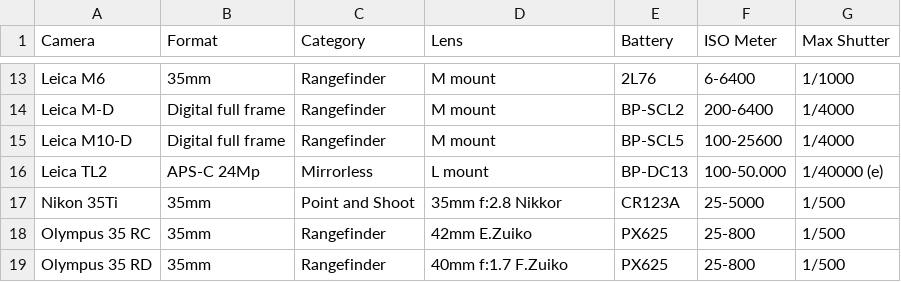
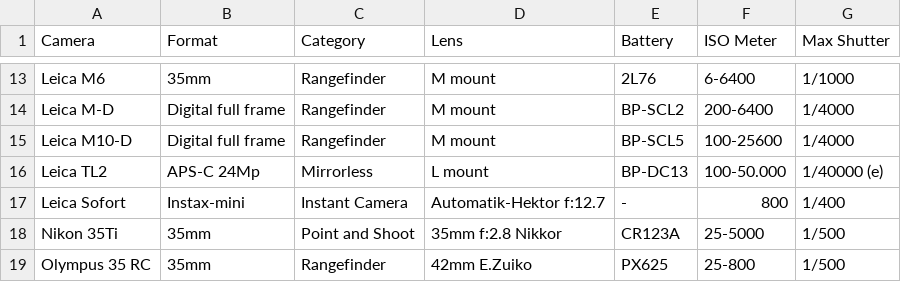
Before and after one commit to hegyessy/Collections, a CSV file: camera-collection.csv, drawn as a sheet; only a part is shown, gaps mark what is left out; the shorter side is filled out with more unchanged rows; the diff names each change by its address in the sheet, - before the commit and + after, or states it on an @@ line.

Commit message:
Update camera-collection.csv

```diff
--- a/camera-collection.csv
+++ b/camera-collection.csv
+row 17: Leica Sofort | Instax-mini | Instant Camera | Automatik-Hektor f:12.7 | - | 800 | 1/400
```
